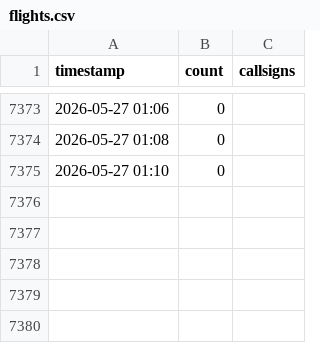
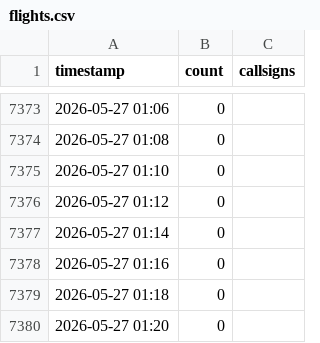
Before and after one commit to chwojka/bobingen-tracker, a CSV file: data/flights.csv, drawn as a sheet; only a part is shown, gaps mark what is left out; the diff names each change by its address in the sheet, - before the commit and + after, or states it on an @@ line.

Commit message:
Update: 2026-05-27 01:20 UTC

```diff
--- a/data/flights.csv
+++ b/data/flights.csv
+row 7376: 2026-05-27 01:12 | 0
+row 7377: 2026-05-27 01:14 | 0
+row 7378: 2026-05-27 01:16 | 0
+row 7379: 2026-05-27 01:18 | 0
+row 7380: 2026-05-27 01:20 | 0
```
